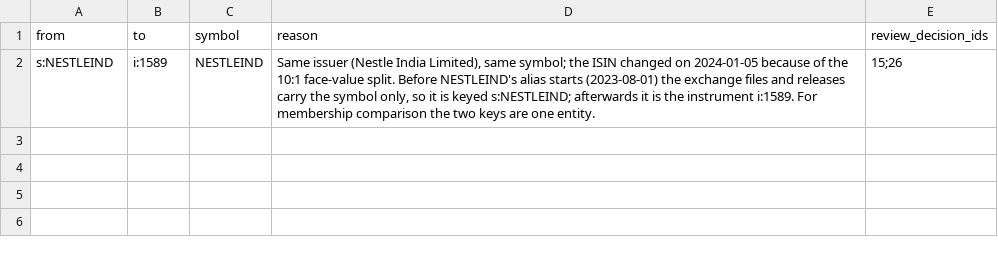
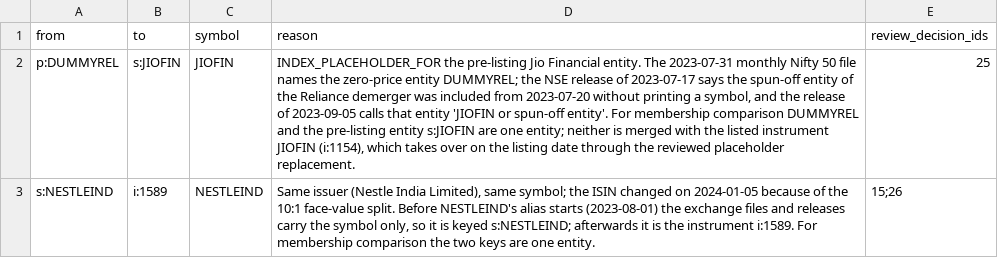
Before and after one commit to ilesh-vinayaktech/vinayak-trading, a CSV file: docs/stage4/membership/membership_entity_equivalence.csv, drawn as a sheet; the diff names each change by its address in the sheet, - before the commit and + after, or states it on an @@ line.

```diff
--- a/docs/stage4/membership/membership_entity_equivalence.csv
+++ b/docs/stage4/membership/membership_entity_equivalence.csv
+row 2: p:DUMMYREL | s:JIOFIN | JIOFIN | INDEX_PLACEHOLDER_FOR the pre-listing Jio Financial entity. The 2023-07-31 monthly Nifty 50 file names the zero-price entity DUMMYREL; the NSE release of 2023-07-17 says the spun-off entity of the Reliance demerger was included from 2023-07-20 without printing a symbol, and the release of 2023-09-05 calls that entity 'JIOFIN or spun-off entity'. For membership comparison DUMMYREL and the pre-listing entity s:JIOFIN are one entity; neither is merged with the listed instrument JIOFIN (i:1154), which takes over on the listing date through the reviewed placeholder replacement. | 25
```
Also changed, not shown: docs/stage4/membership/membership_events.csv, docs/stage4/membership/membership_exceptions.csv, 21 other files.
